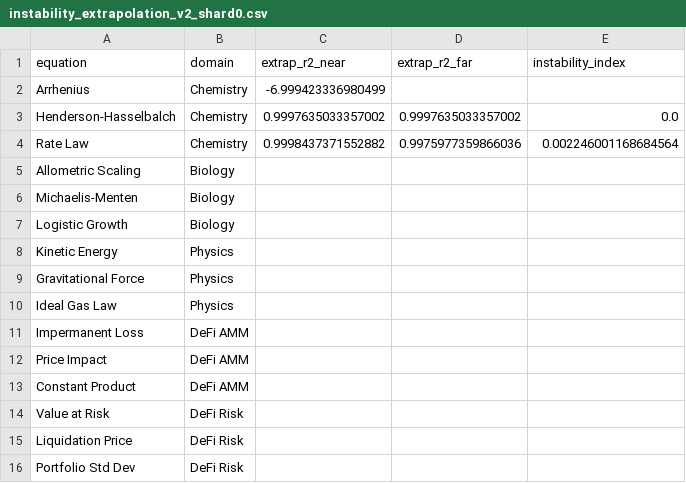
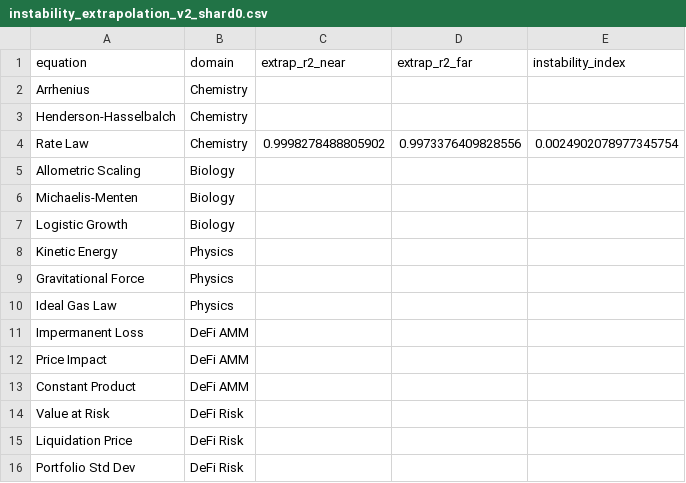
Before and after one commit to sednabcn/LLM-HypatiaX-REPRO, a CSV file: hypatiax/data/results/ablation/exp1_ablation_seed2024/shards/instability_extrapolation_v2_shard0.csv, drawn as a sheet.

```diff
--- a/hypatiax/data/results/ablation/exp1_ablation_seed2024/shards/instability_extrapolation_v2_shard0.csv
+++ b/hypatiax/data/results/ablation/exp1_ablation_seed2024/shards/instability_extrapolation_v2_shard0.csv
@@ -1,5 +1,5 @@
 equation,domain,extrap_r2_near,extrap_r2_far,instability_index
-Arrhenius,Chemistry,-6.999423336980499,,
-Henderson-Hasselbalch,Chemistry,0.9997635033357002,0.9997635033357002,0.0
-Rate Law,Chemistry,0.9998437371552882,0.9975977359866036,0.002246001168684564
+Arrhenius,Chemistry,,,
+Henderson-Hasselbalch,Chemistry,,,
+Rate Law,Chemistry,0.9998278488805902,0.9973376409828556,0.0024902078977345754
 Allometric Scaling,Biology,,,
```
Also changed, not shown: 14 other files.
